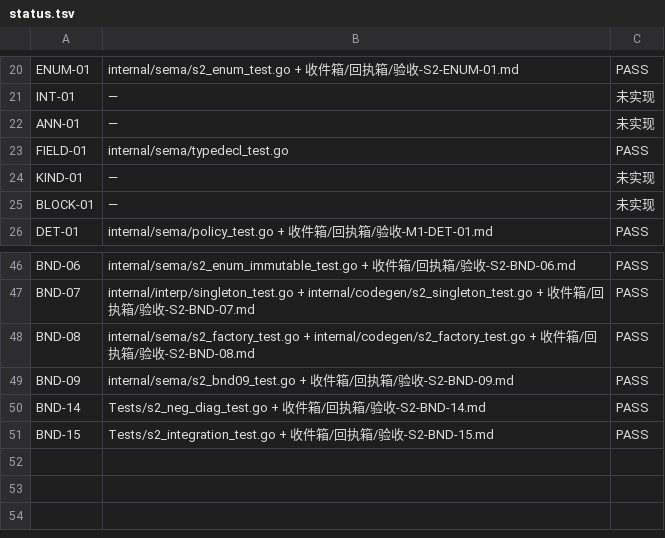
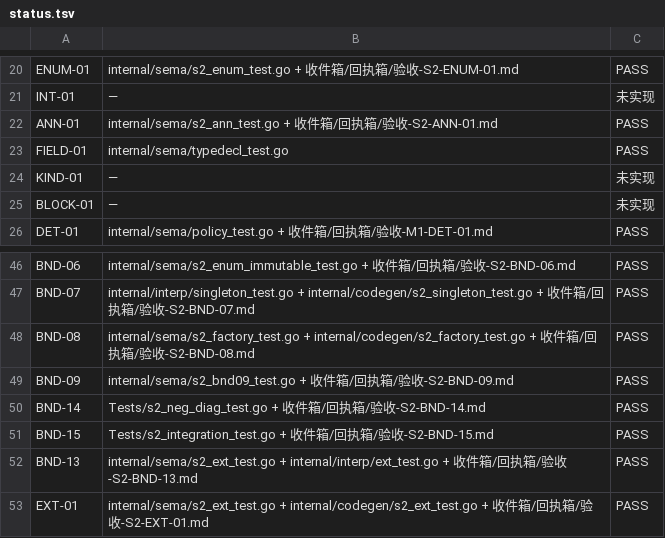
Before and after one commit to xnull-clang/xnull, a TSV file: impl/docs/conformance/status.tsv, drawn as a sheet; only a part is shown, gaps mark what is left out.

Commit message:
sign(S2): ANN-01 + BND-13 + EXT-01 PASS; status PASS=39

```diff
--- a/impl/docs/conformance/status.tsv
+++ b/impl/docs/conformance/status.tsv
@@ -21,3 +21,3 @@ ENUM-01	internal/sema/s2_enum_test.go + 收件箱/回执箱/验收-S2-ENUM-01.md
 INT-01	—	未实现
-ANN-01	—	未实现
+ANN-01	internal/sema/s2_ann_test.go + 收件箱/回执箱/验收-S2-ANN-01.md	PASS
 FIELD-01	internal/sema/typedecl_test.go	PASS
@@ -51 +51,3 @@ BND-14	Tests/s2_neg_diag_test.go + 收件箱/回执箱/验收-S2-BND-14.md	PASS
 BND-15	Tests/s2_integration_test.go + 收件箱/回执箱/验收-S2-BND-15.md	PASS
+BND-13	internal/sema/s2_ext_test.go + internal/interp/ext_test.go + 收件箱/回执箱/验收-S2-BND-13.md	PASS
+EXT-01	internal/sema/s2_ext_test.go + internal/codegen/s2_ext_test.go + 收件箱/回执箱/验收-S2-EXT-01.md	PASS
```
Also changed, not shown: 4 other files.
